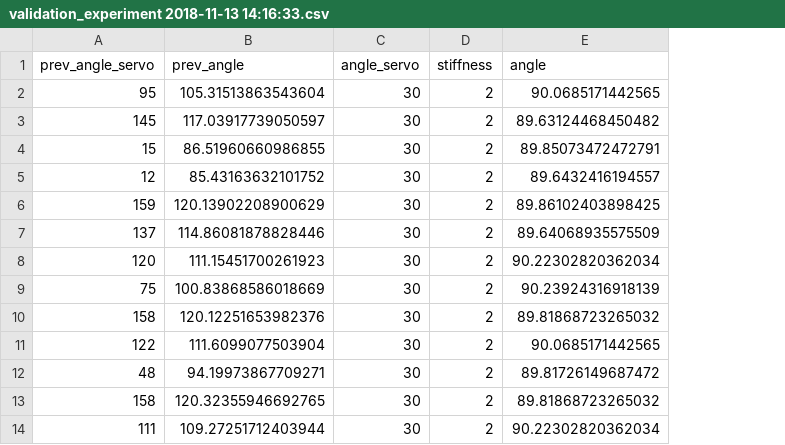
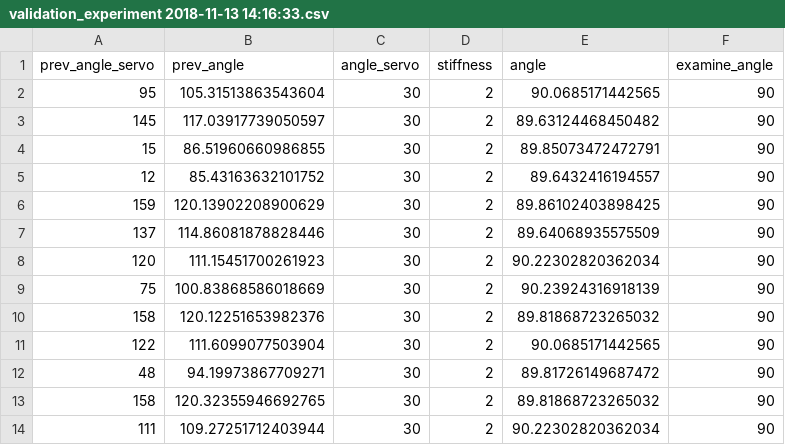
Before and after one commit to filyp/gummi-arm-control, a CSV file: data/approximation/validation/validation_experiment 2018-11-13 14:16:33.csv, drawn as a sheet; only a part is shown; the diff names each change by its address in the sheet, - before the commit and + after, or states it on an @@ line.

```diff
--- a/data/approximation/validation/validation_experiment 2018-11-13 14:16:33.csv
+++ b/data/approximation/validation/validation_experiment 2018-11-13 14:16:33.csv
+column F (examine_angle), rows 2-14: all 90
```
Also changed, not shown: data/approximation/validation/validation_experiment 2018-11-13 14:10:58.csv, data/approximation/validation/validation_experiment 2018-11-13 14:22:17.csv, 4 other files.
